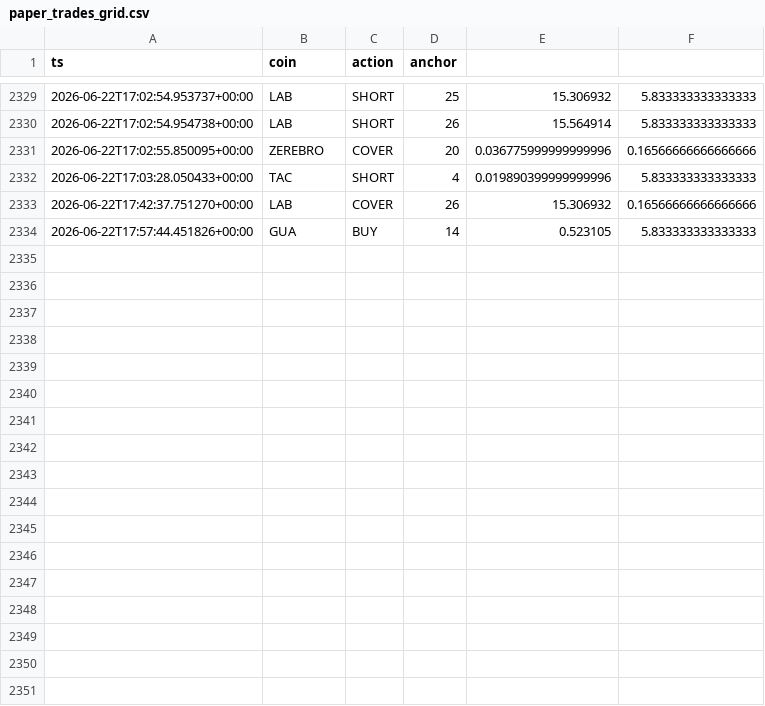
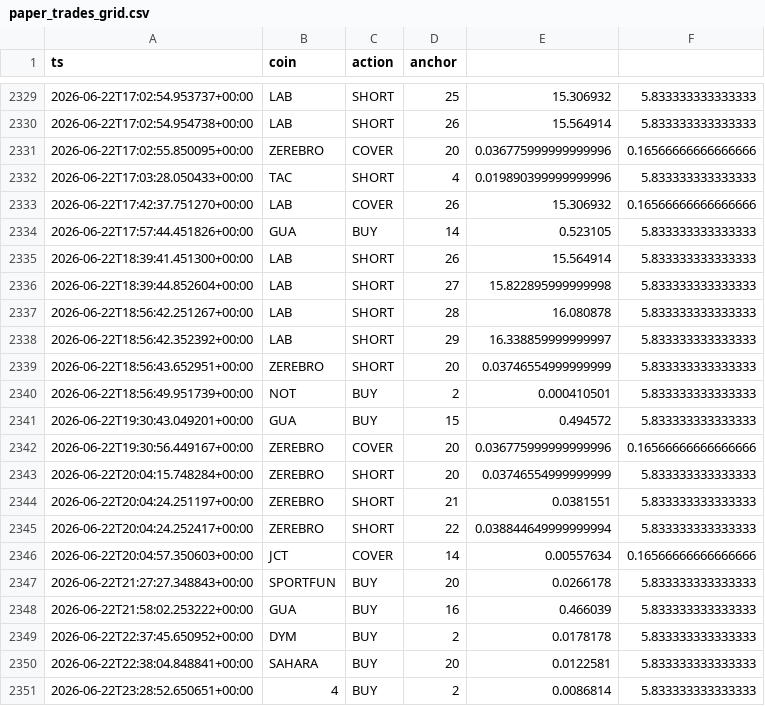
Before and after one commit to AlexeyKharin06/bots-cluster-, a CSV file: memory/trade/paper_v1/paper_trades_grid.csv, drawn as a sheet; only a part is shown, gaps mark what is left out.

Commit message:
trade paper_v1 auto 2026-06-23_00:18

```diff
--- a/memory/trade/paper_v1/paper_trades_grid.csv
+++ b/memory/trade/paper_v1/paper_trades_grid.csv
@@ -2334 +2334,18 @@ ts,coin,action,anchor
 2026-06-22T17:57:44.451826+00:00,GUA,BUY,14,0.523105,5.833333333333333
+2026-06-22T18:39:41.451300+00:00,LAB,SHORT,26,15.564914,5.833333333333333
+2026-06-22T18:39:44.852604+00:00,LAB,SHORT,27,15.822895999999998,5.833333333333333
+2026-06-22T18:56:42.251267+00:00,LAB,SHORT,28,16.080878,5.833333333333333
+2026-06-22T18:56:42.352392+00:00,LAB,SHORT,29,16.338859999999997,5.833333333333333
+2026-06-22T18:56:43.652951+00:00,ZEREBRO,SHORT,20,0.03746554999999999,5.833333333333333
+2026-06-22T18:56:49.951739+00:00,NOT,BUY,2,0.000410501,5.833333333333333
+2026-06-22T19:30:43.049201+00:00,GUA,BUY,15,0.494572,5.833333333333333
+2026-06-22T19:30:56.449167+00:00,ZEREBRO,COVER,20,0.036775999999999996,0.16566666666666666
+2026-06-22T20:04:15.748284+00:00,ZEREBRO,SHORT,20,0.03746554999999999,5.833333333333333
+2026-06-22T20:04:24.251197+00:00,ZEREBRO,SHORT,21,0.0381551,5.833333333333333
+2026-06-22T20:04:24.252417+00:00,ZEREBRO,SHORT,22,0.038844649999999994,5.833333333333333
+2026-06-22T20:04:57.350603+00:00,JCT,COVER,14,0.00557634,0.16566666666666666
+2026-06-22T21:27:27.348843+00:00,SPORTFUN,BUY,20,0.0266178,5.833333333333333
+2026-06-22T21:58:02.253222+00:00,GUA,BUY,16,0.466039,5.833333333333333
+2026-06-22T22:37:45.650952+00:00,DYM,BUY,2,0.0178178,5.833333333333333
+2026-06-22T22:38:04.848841+00:00,SAHARA,BUY,20,0.0122581,5.833333333333333
+2026-06-22T23:28:52.650651+00:00,4,BUY,2,0.0086814,5.833333333333333
```
Also changed, not shown: memory/trade/paper_v1/paper_trades_breakout.csv, 9 other files.
